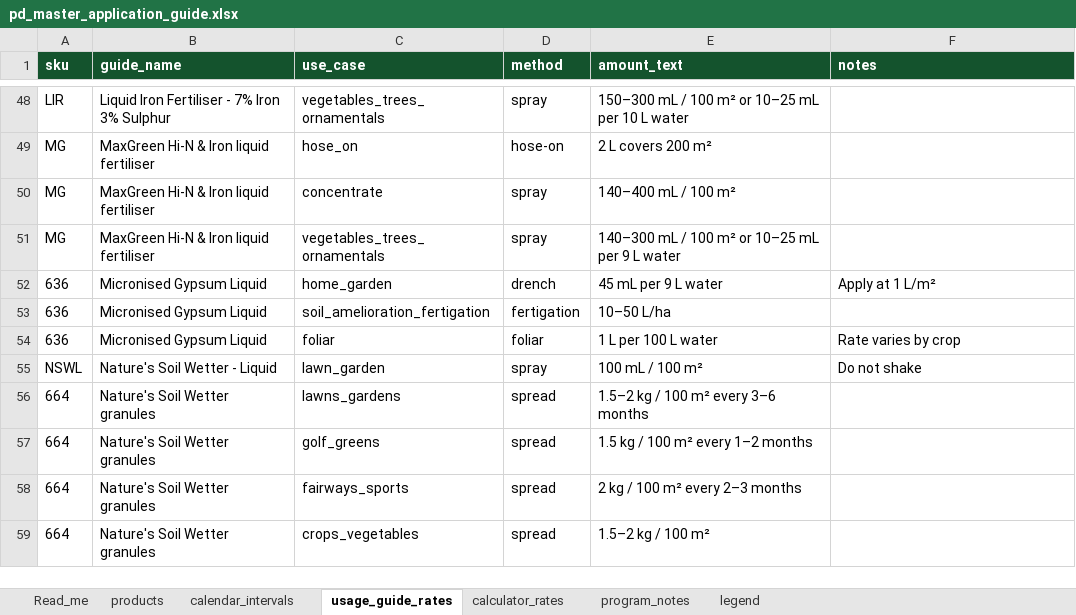
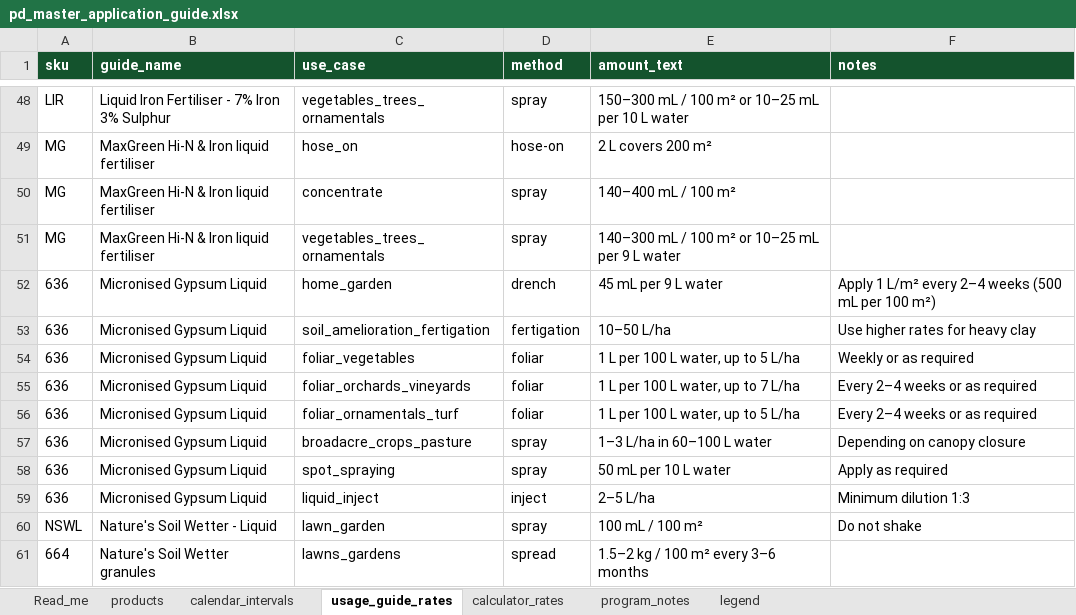
Before and after one commit to cmanorome/pd-application-calendar, an Excel workbook: data/pd_master_application_guide.xlsx, sheet usage_guide_rates, drawn as a sheet; only a part is shown, gaps mark what is left out; the shorter side is filled out with more unchanged rows; values as stored, in another font and other column widths than the file's, no borders; table styles not drawn; the diff names each change by its address in the sheet, - before the commit and + after, or states it on an @@ line.

```diff
--- a/data/pd_master_application_guide.xlsx (sheet usage_guide_rates)
+++ b/data/pd_master_application_guide.xlsx (sheet usage_guide_rates)
-F52 (notes): Apply at 1 L/m²
+F52 (notes): Apply 1 L/m² every 2–4 weeks (500 mL per 100 m²)
-F53 (notes): (empty)
+F53 (notes): Use higher rates for heavy clay
-C54 (use_case): foliar
+C54 (use_case): foliar_vegetables
-E54 (amount_text): 1 L per 100 L water
+E54 (amount_text): 1 L per 100 L water, up to 5 L/ha
-F54 (notes): Rate varies by crop
+F54 (notes): Weekly or as required
+row 55: 636 | Micronised Gypsum Liquid | foliar_orchards_vineyards | foliar | 1 L per 100 L water, up to 7 L/ha | Every 2–4 weeks or as required
+row 56: 636 | Micronised Gypsum Liquid | foliar_ornamentals_turf | foliar | 1 L per 100 L water, up to 5 L/ha | Every 2–4 weeks or as required
+row 57: 636 | Micronised Gypsum Liquid | broadacre_crops_pasture | spray | 1–3 L/ha in 60–100 L water | Depending on canopy closure
+row 58: 636 | Micronised Gypsum Liquid | spot_spraying | spray | 50 mL per 10 L water | Apply as required
+row 59: 636 | Micronised Gypsum Liquid | liquid_inject | inject | 2–5 L/ha | Minimum dilution 1:3
```
Also changed, not shown: sheet calculator_rates, sheet products, sheet calendar_intervals, data/product_usage_guide.xlsx, 7 other files.
